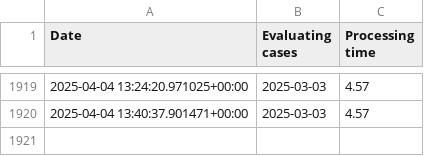
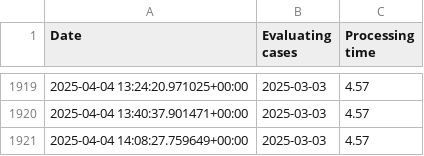
Before and after one commit to daneov/transportstyrelsen-data, a CSV file: transportstyrelsen_data.csv, drawn as a sheet; only a part is shown, gaps mark what is left out; the diff names each change by its address in the sheet, - before the commit and + after, or states it on an @@ line.

```diff
--- a/transportstyrelsen_data.csv
+++ b/transportstyrelsen_data.csv
+row 1921: 2025-04-04 14:08:27.759649+00:00 | 2025-03-03 | 4.57
```
